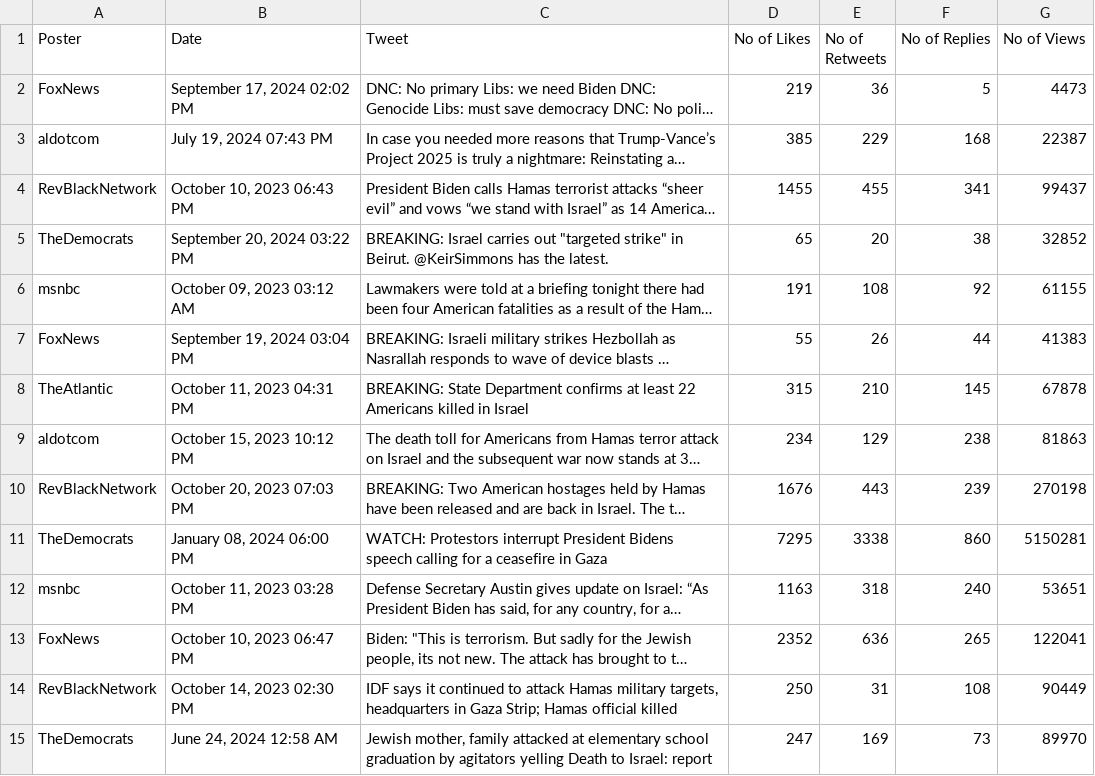
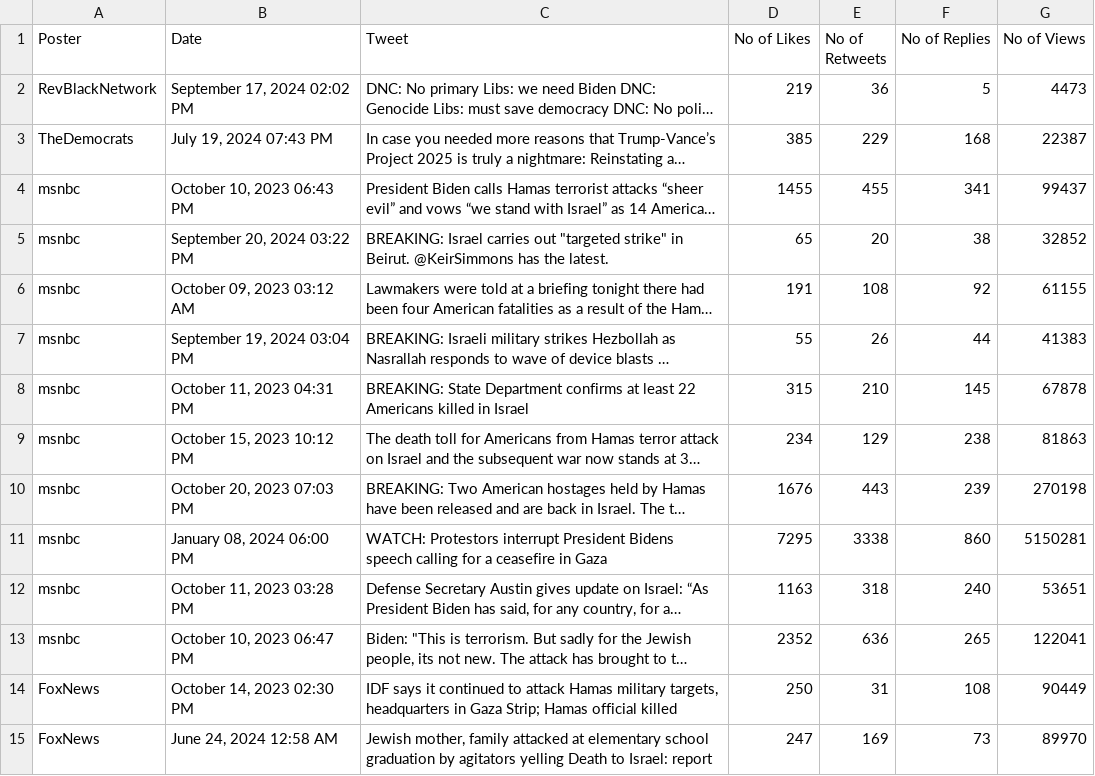
Before and after one commit to blake1407/Thesis, a CSV file: Parsed Data/1 - Parsed_2024-09-22_2023-10-07.csv, drawn as a sheet; only a part is shown; long unchanged cells end in …; the diff covers the shown part only; the diff names each change by its address in the sheet, - before the commit and + after, or states it on an @@ line.

```diff
--- a/Parsed Data/1 - Parsed_2024-09-22_2023-10-07.csv
+++ b/Parsed Data/1 - Parsed_2024-09-22_2023-10-07.csv
-A2 (Poster): FoxNews
+A2 (Poster): RevBlackNetwork
-A3 (Poster): aldotcom
+A3 (Poster): TheDemocrats
-A4 (Poster): RevBlackNetwork
+A4 (Poster): msnbc
-A5 (Poster): TheDemocrats
+A5 (Poster): msnbc
-A7 (Poster): FoxNews
+A7 (Poster): msnbc
-A8 (Poster): TheAtlantic
+A8 (Poster): msnbc
-A9 (Poster): aldotcom
+A9 (Poster): msnbc
-A10 (Poster): RevBlackNetwork
+A10 (Poster): msnbc
-A11 (Poster): TheDemocrats
+A11 (Poster): msnbc
-A13 (Poster): FoxNews
+A13 (Poster): msnbc
-A14 (Poster): RevBlackNetwork
+A14 (Poster): FoxNews
-A15 (Poster): TheDemocrats
+A15 (Poster): FoxNews
```
Also changed, not shown: 72 edited cells elsewhere in this file, 9 other files.
